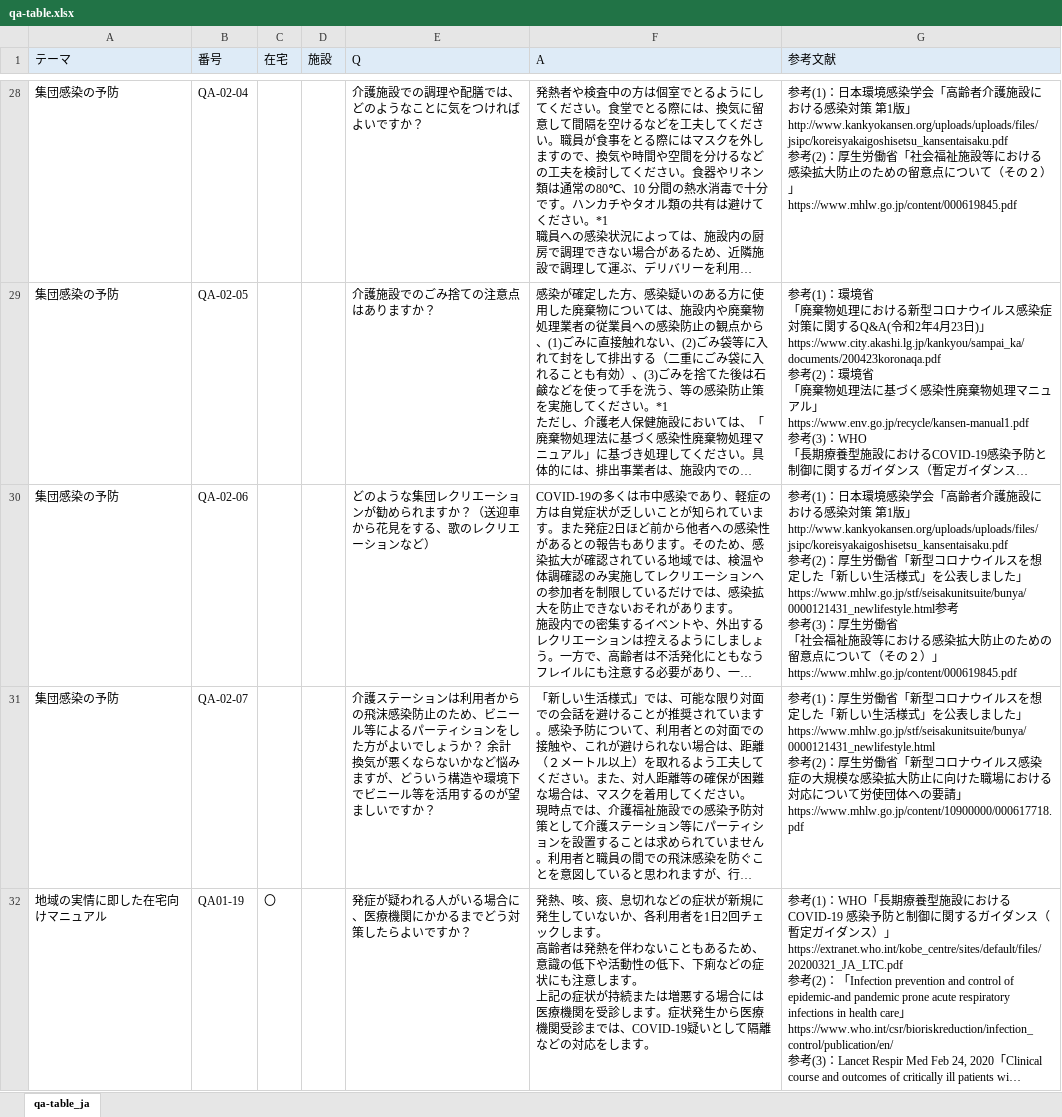
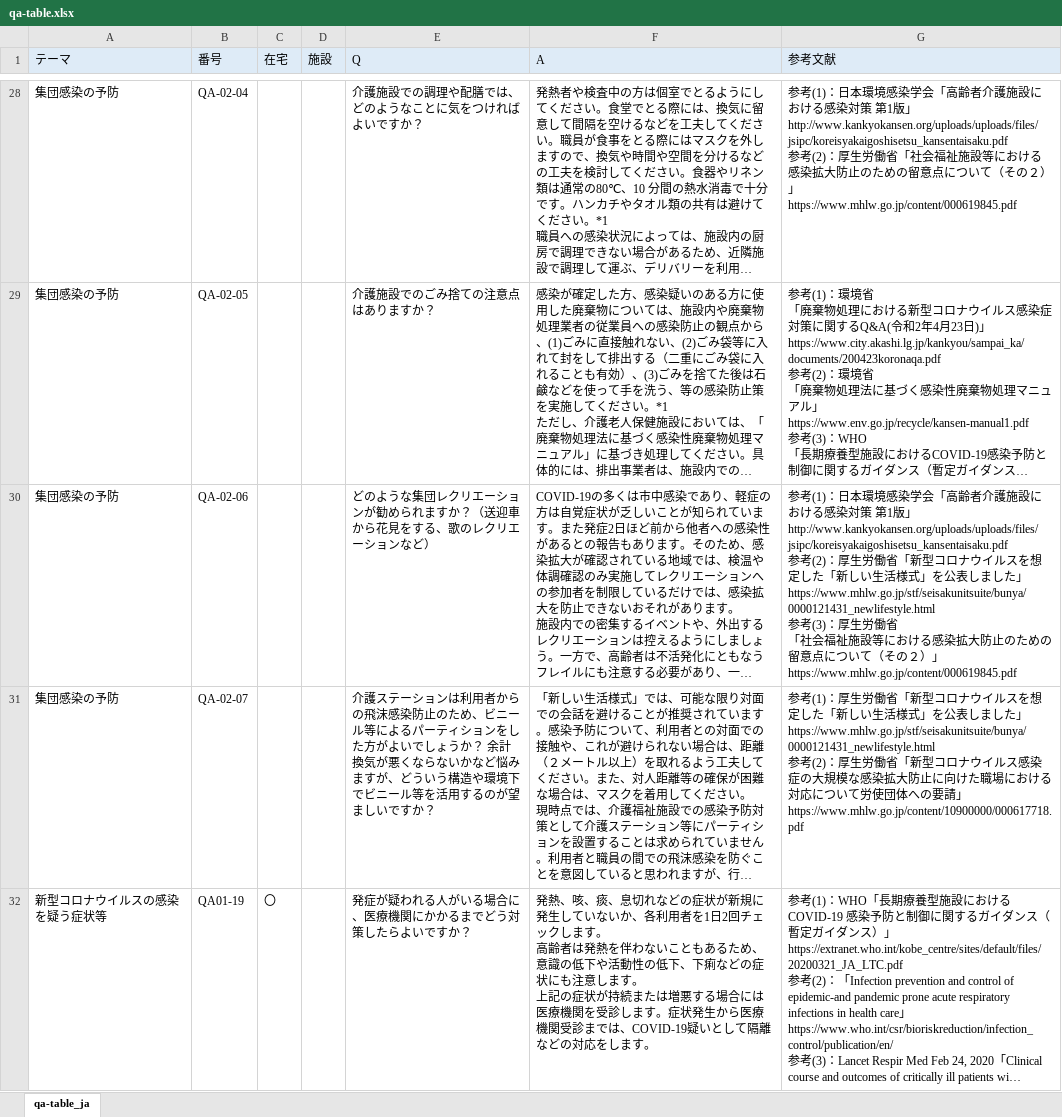
Before and after one commit to porolakka/khma-covid19-qa, an Excel workbook: qa-table.xlsx, sheet qa-table_ja, drawn as a sheet; only a part is shown, gaps mark what is left out; long unchanged cells end in …; values as stored, in another font and other column widths than the file's, no borders; ↵ is a line break in a cell; the diff covers the shown part only; the diff names each change by its address in the sheet, - before the commit and + after, or states it on an @@ line.

```diff
--- a/qa-table.xlsx (sheet qa-table_ja)
+++ b/qa-table.xlsx (sheet qa-table_ja)
-G30 (参考文献): …参考 ↵ 参考(3)：…
+G30 (参考文献): …参考(3)：…
-A32 (テーマ): 地域の実情に即した在宅向けマニュアル
+A32 (テーマ): 新型コロナウイルスの感染を疑う症状等
```
Also changed, not shown: 5 edited cells elsewhere in this sheet, 1 other file.
